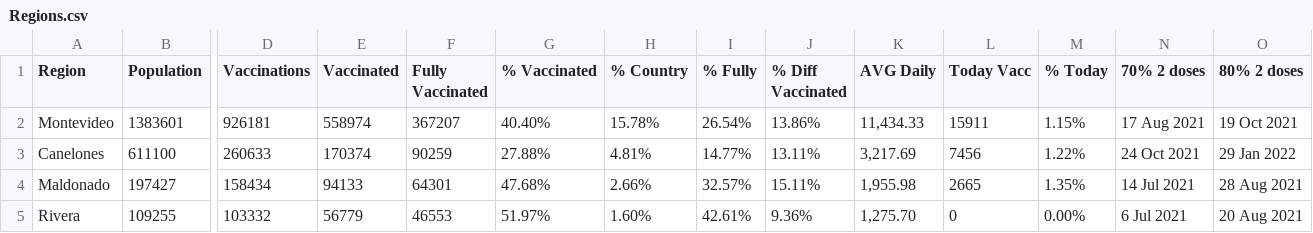
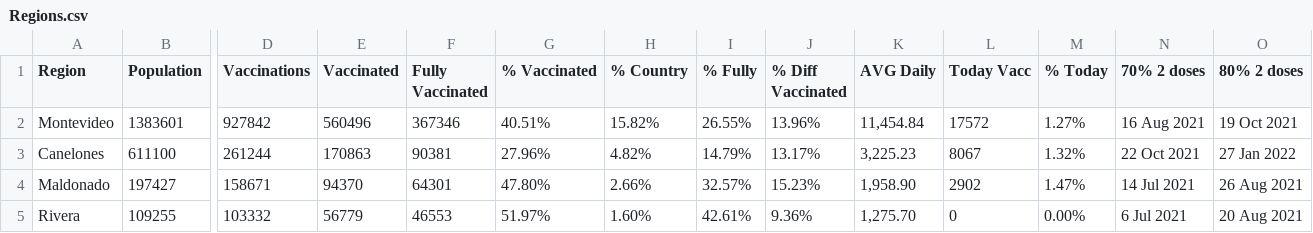
Before and after one commit to 3dgiordano/covid-19-uy-vacc-data, a CSV file: data/Regions.csv, drawn as a sheet; only a part is shown, gaps mark what is left out; the diff covers the shown part only; the diff names each change by its address in the sheet, - before the commit and + after, or states it on an @@ line.

```diff
--- a/data/Regions.csv
+++ b/data/Regions.csv
-D2 (Vaccinations): 926181
+D2 (Vaccinations): 927842
-E2 (Vaccinated): 558974
+E2 (Vaccinated): 560496
-F2 (Fully Vaccinated): 367207
+F2 (Fully Vaccinated): 367346
-G2 (% Vaccinated): 40.40%
+G2 (% Vaccinated): 40.51%
-H2 (% Country): 15.78%
+H2 (% Country): 15.82%
-I2 (% Fully): 26.54%
+I2 (% Fully): 26.55%
-J2 (% Diff Vaccinated): 13.86%
+J2 (% Diff Vaccinated): 13.96%
-K2 (AVG Daily): 11,434.33
+K2 (AVG Daily): 11,454.84
-L2 (Today Vacc): 15911
+L2 (Today Vacc): 17572
-M2 (% Today): 1.15%
+M2 (% Today): 1.27%
-N2 (70% 2 doses): 17 Aug 2021
+N2 (70% 2 doses): 16 Aug 2021
-D3 (Vaccinations): 260633
+D3 (Vaccinations): 261244
-E3 (Vaccinated): 170374
+E3 (Vaccinated): 170863
-F3 (Fully Vaccinated): 90259
+F3 (Fully Vaccinated): 90381
-G3 (% Vaccinated): 27.88%
+G3 (% Vaccinated): 27.96%
-H3 (% Country): 4.81%
+H3 (% Country): 4.82%
-I3 (% Fully): 14.77%
+I3 (% Fully): 14.79%
-J3 (% Diff Vaccinated): 13.11%
+J3 (% Diff Vaccinated): 13.17%
-K3 (AVG Daily): 3,217.69
+K3 (AVG Daily): 3,225.23
-L3 (Today Vacc): 7456
+L3 (Today Vacc): 8067
-M3 (% Today): 1.22%
+M3 (% Today): 1.32%
-N3 (70% 2 doses): 24 Oct 2021
+N3 (70% 2 doses): 22 Oct 2021
-O3 (80% 2 doses): 29 Jan 2022
+O3 (80% 2 doses): 27 Jan 2022
-D4 (Vaccinations): 158434
+D4 (Vaccinations): 158671
-E4 (Vaccinated): 94133
+E4 (Vaccinated): 94370
-G4 (% Vaccinated): 47.68%
+G4 (% Vaccinated): 47.80%
-J4 (% Diff Vaccinated): 15.11%
+J4 (% Diff Vaccinated): 15.23%
-K4 (AVG Daily): 1,955.98
+K4 (AVG Daily): 1,958.90
-L4 (Today Vacc): 2665
+L4 (Today Vacc): 2902
-M4 (% Today): 1.35%
+M4 (% Today): 1.47%
-O4 (80% 2 doses): 28 Aug 2021
+O4 (80% 2 doses): 26 Aug 2021
```
Also changed, not shown: 108 edited cells elsewhere in this file, data/Age.csv, data/Subnational.csv, 55 other files.
